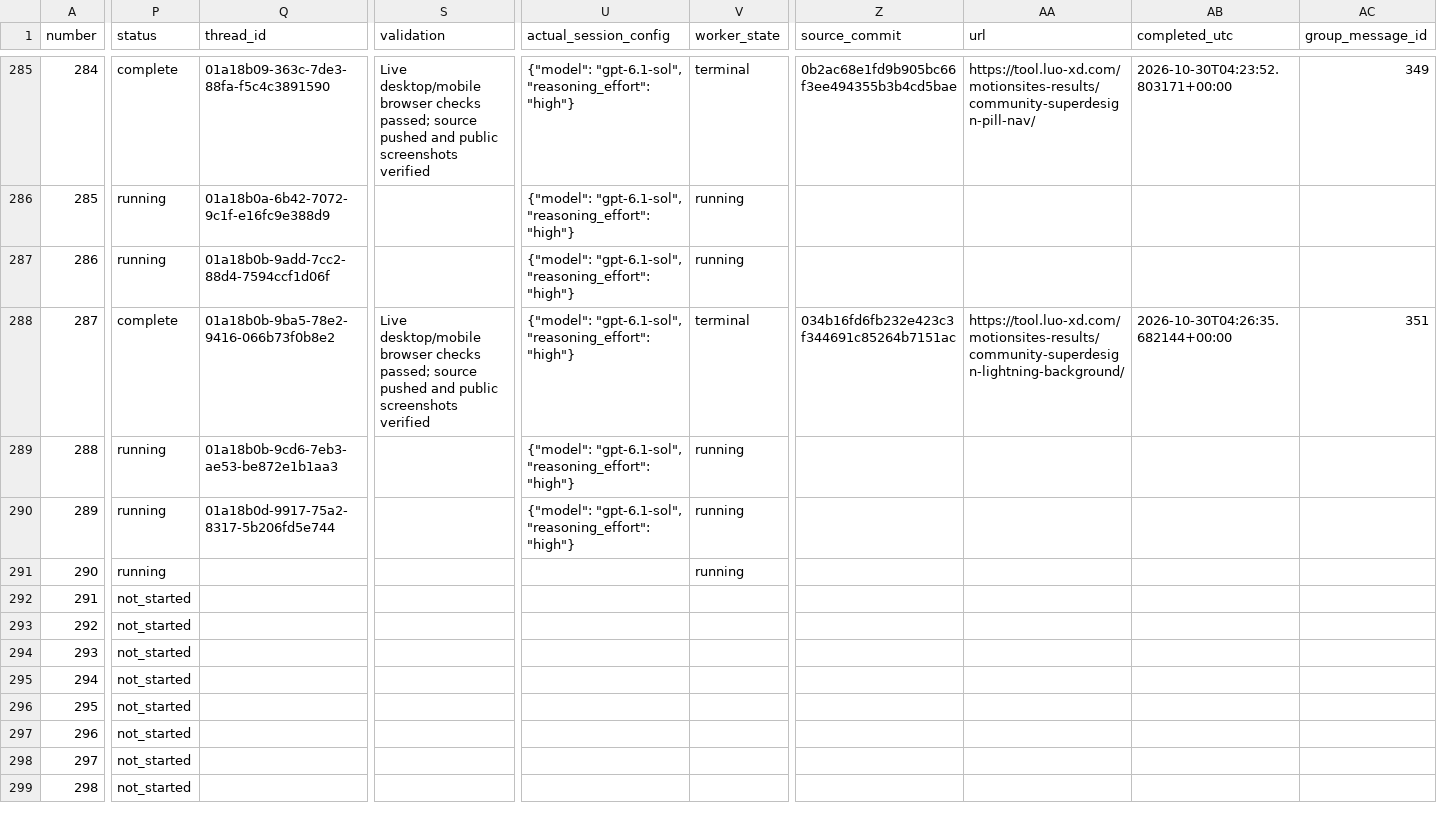
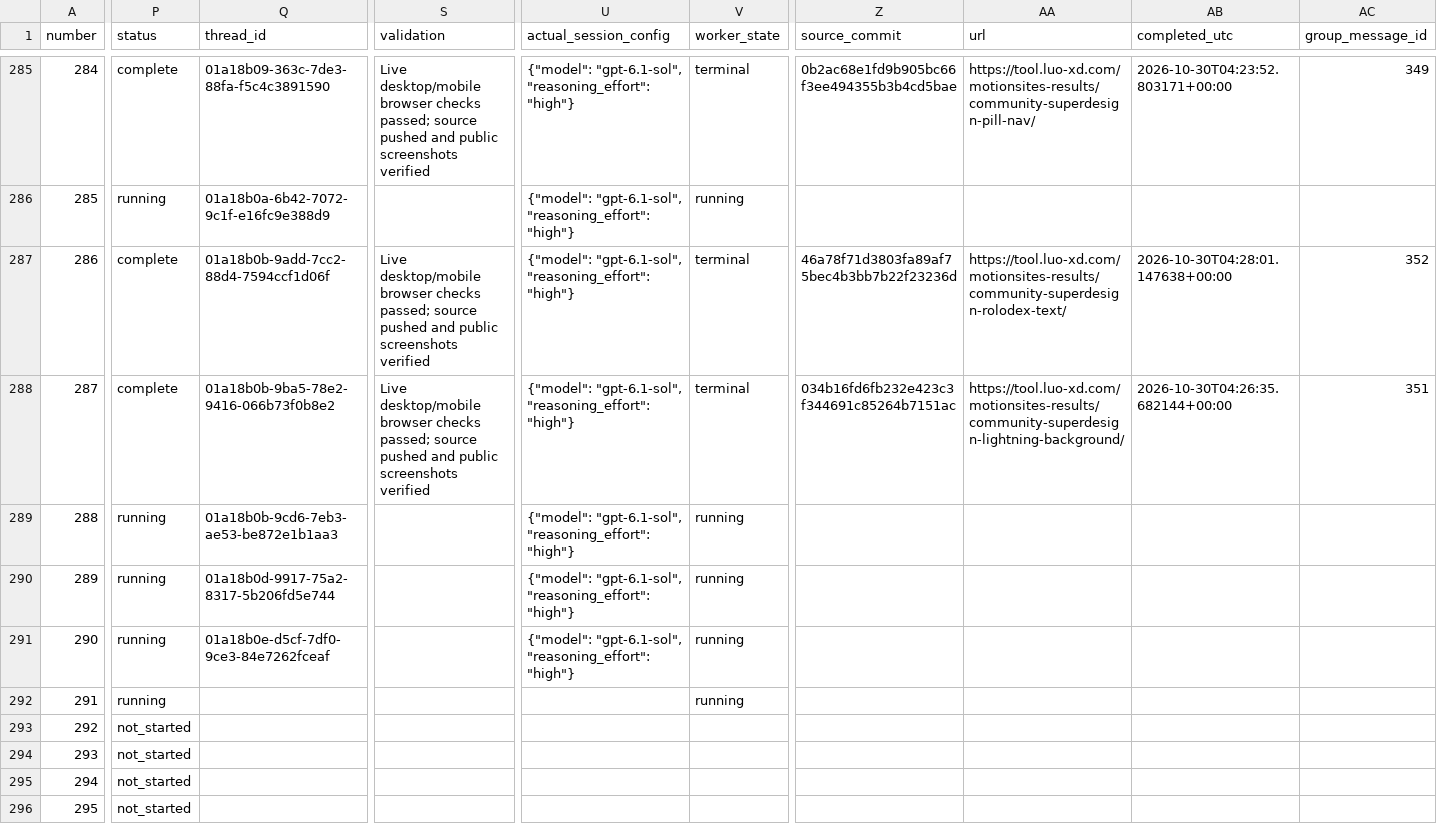
Before and after one commit to radish40/MotionSites, a CSV file: docs/gpt-6.1-sol-high/inventory.csv, drawn as a sheet; only a part is shown, gaps mark what is left out; the shorter side is filled out with more unchanged rows; the diff covers the shown part only; the diff names each change by its address in the sheet, - before the commit and + after, or states it on an @@ line.

```diff
--- a/docs/gpt-6.1-sol-high/inventory.csv
+++ b/docs/gpt-6.1-sol-high/inventory.csv
-P287 (status): running
+P287 (status): complete
-S287 (validation): (empty)
+S287 (validation): Live desktop/mobile browser checks passed; source pushed and public screenshots verified
-V287 (worker_state): running
+V287 (worker_state): terminal
-Z287 (source_commit): (empty)
+Z287 (source_commit): 46a78f71d3803fa89af75bec4b3bb7b22f23236d
-AA287 (url): (empty)
+AA287 (url): https://tool.luo-xd.com/motionsites-results/community-superdesign-rolodex-text/
-AB287 (completed_utc): (empty)
+AB287 (completed_utc): 2026-10-30T04:28:01.147638+00:00
-AC287 (group_message_id): (empty)
+AC287 (group_message_id): 352
-Q291 (thread_id): (empty)
+Q291 (thread_id): 01a18b0e-d5cf-7df0-9ce3-84e7262fceaf
-U291 (actual_session_config): (empty)
+U291 (actual_session_config): {"model": "gpt-6.1-sol", "reasoning_effort": "high"}
-P292 (status): not_started
+P292 (status): running
-V292 (worker_state): (empty)
+V292 (worker_state): running
```
Also changed, not shown: 4 edited cells elsewhere in this file, 4 other files.
